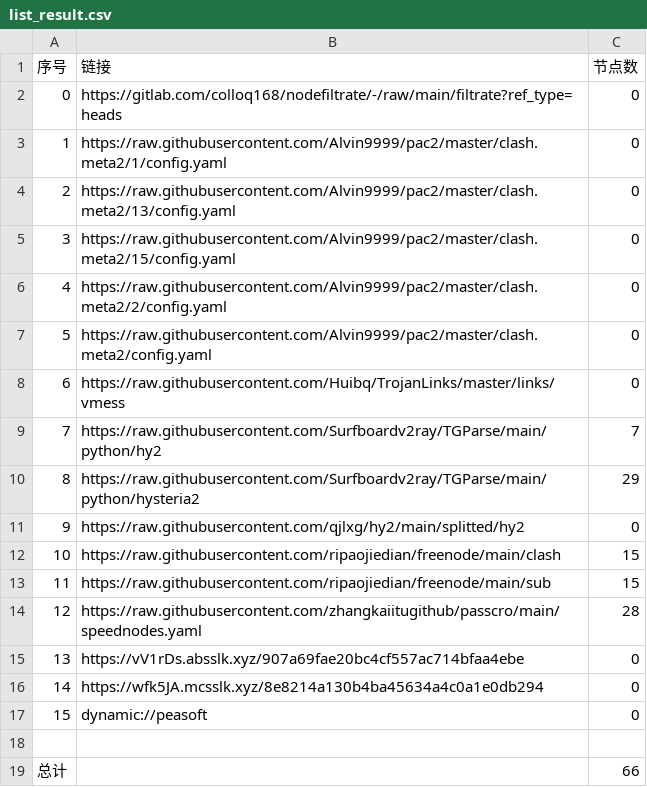
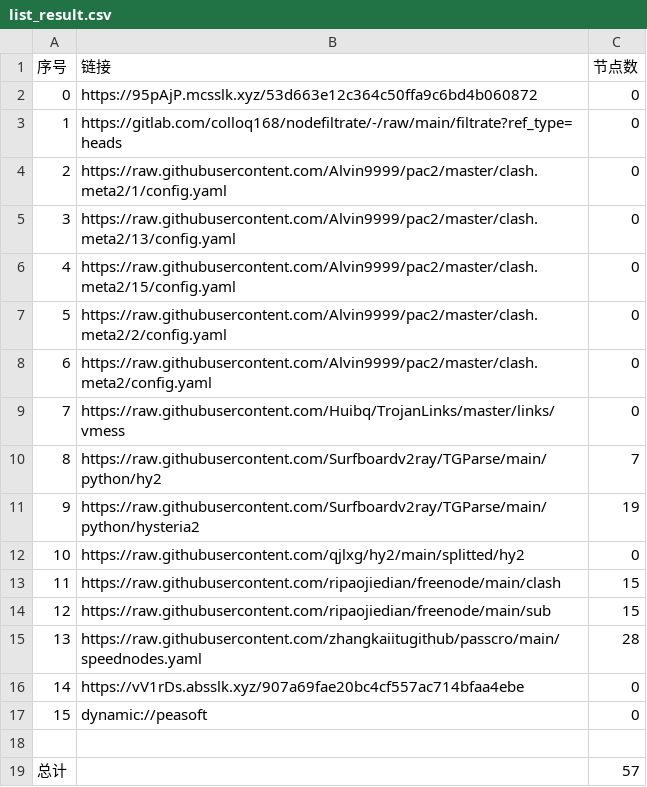
Before and after one commit to tonygyf/AutoMergePublicNodes, a CSV file: list_result.csv, drawn as a sheet; removed rows and columns are numbered as before the commit, all else as after; the diff names each change by its address in the sheet, - before the commit and + after, or states it on an @@ line.

```diff
--- a/list_result.csv
+++ b/list_result.csv
+row 2: 0 | https://95pAjP.mcsslk.xyz/53d663e12c364c50ffa9c6bd4b060872 | 0
@@ column A (序号) renumbered between rows 3 and 16 @@
-C11 (节点数): 29
+C11 (节点数): 19
-row 16: 14 | https://wfk5JA.mcsslk.xyz/8e8214a130b4ba45634a4c0a1e0db294 | 0
-C19 (节点数): 66
+C19 (节点数): 57
```
Also changed, not shown: 21 other files.
